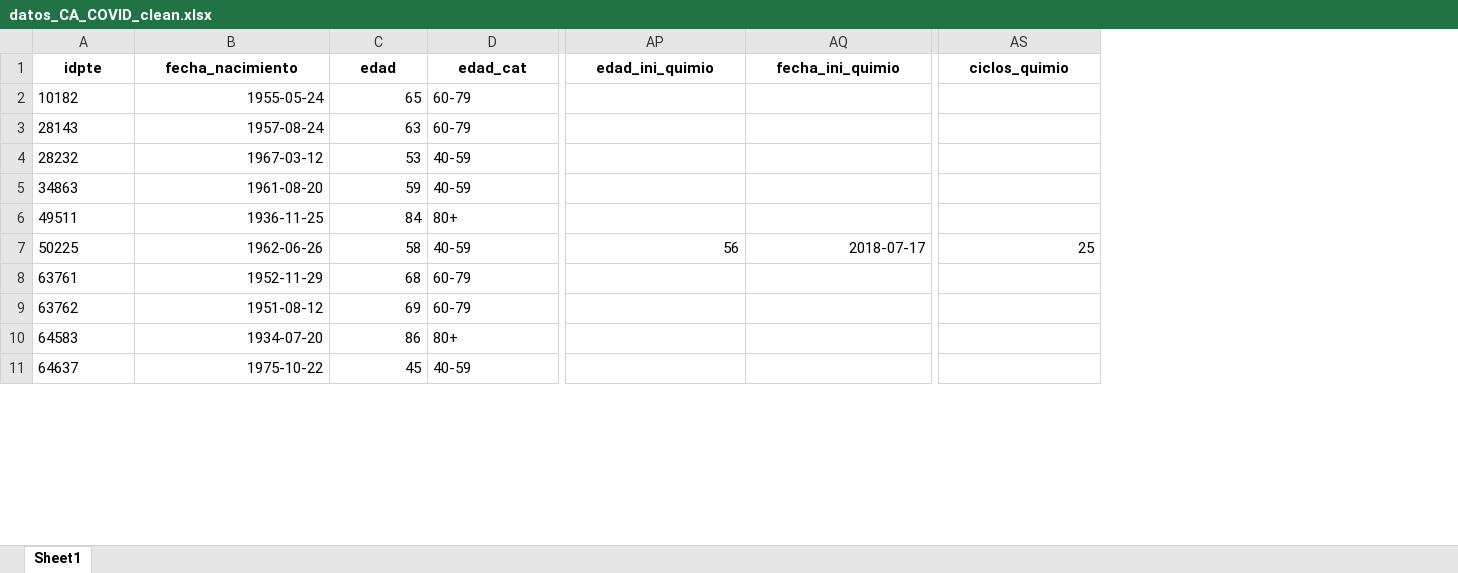
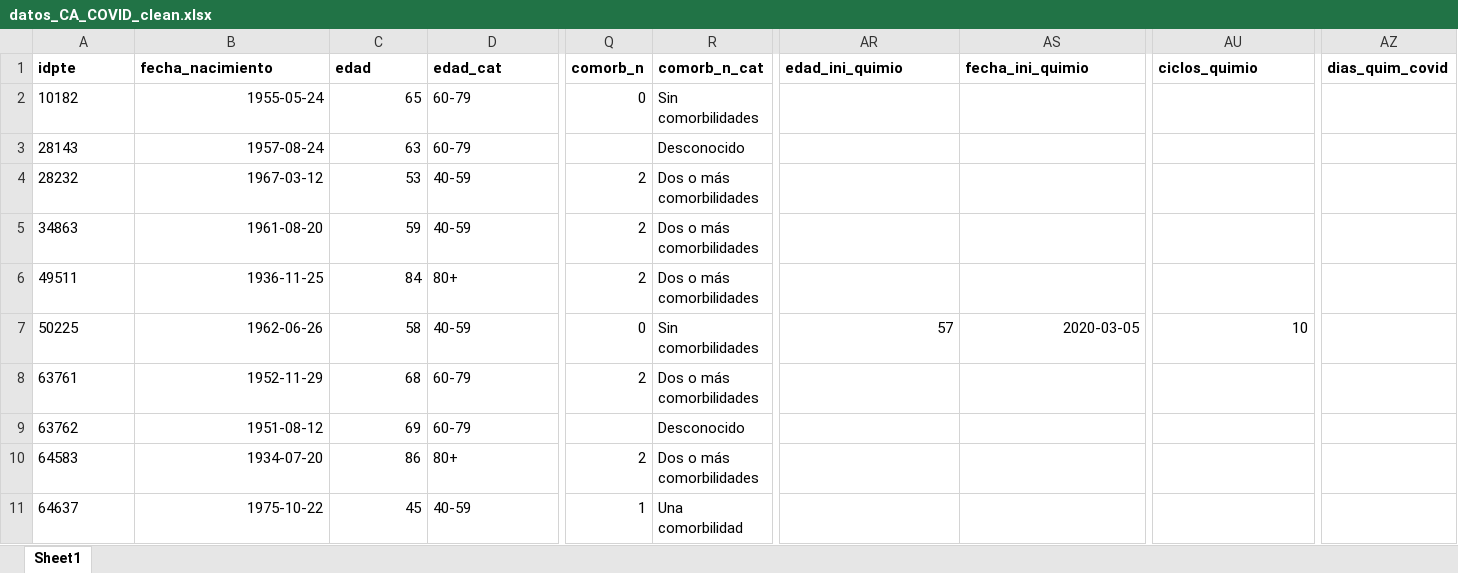
Before and after one commit to Issengard83/INE_COVID_cancer, an Excel workbook: datos_CA_COVID_clean.xlsx, sheet Sheet1, drawn as a sheet; only a part is shown, gaps mark what is left out; values as stored, in another font and other column widths than the file's, no borders; addresses are those after the commit; the diff covers the shown part only; the diff names each change by its address in the sheet, - before the commit and + after, or states it on an @@ line.

```diff
--- a/datos_CA_COVID_clean.xlsx (sheet Sheet1)
+++ b/datos_CA_COVID_clean.xlsx (sheet Sheet1)
+column Q (comorb_n), rows 2-11: 0 |  | 2 | 2 | 2 | 0 | 2 |  | 2 | 1
+column R (comorb_n_cat), rows 2-11: Sin comorbilidades | Desconocido | Dos o más comorbilidades | Dos o más comorbilidades | Dos o más comorbilidades | Sin comorbilidades | Dos o más comorbilidades | Desconocido | Dos o más comorbilidades | Una comorbilidad
+column AZ (dias_quim_covid), empty
-A1:D1 alignment: center
+A1:D1 alignment: left
-AR1:AU1 alignment: center
+AR1:AU1 alignment: left
-AR7 (edad_ini_quimio): 56
+AR7 (edad_ini_quimio): 57
-AS7 (fecha_ini_quimio): 2018-07-17
+AS7 (fecha_ini_quimio): 2020-03-05
-AU7 (ciclos_quimio): 25
+AU7 (ciclos_quimio): 10
```
Also changed, not shown: 218 edited cells and cell formats elsewhere in this sheet, raw/Base CC.xlsx, 4 other files.
